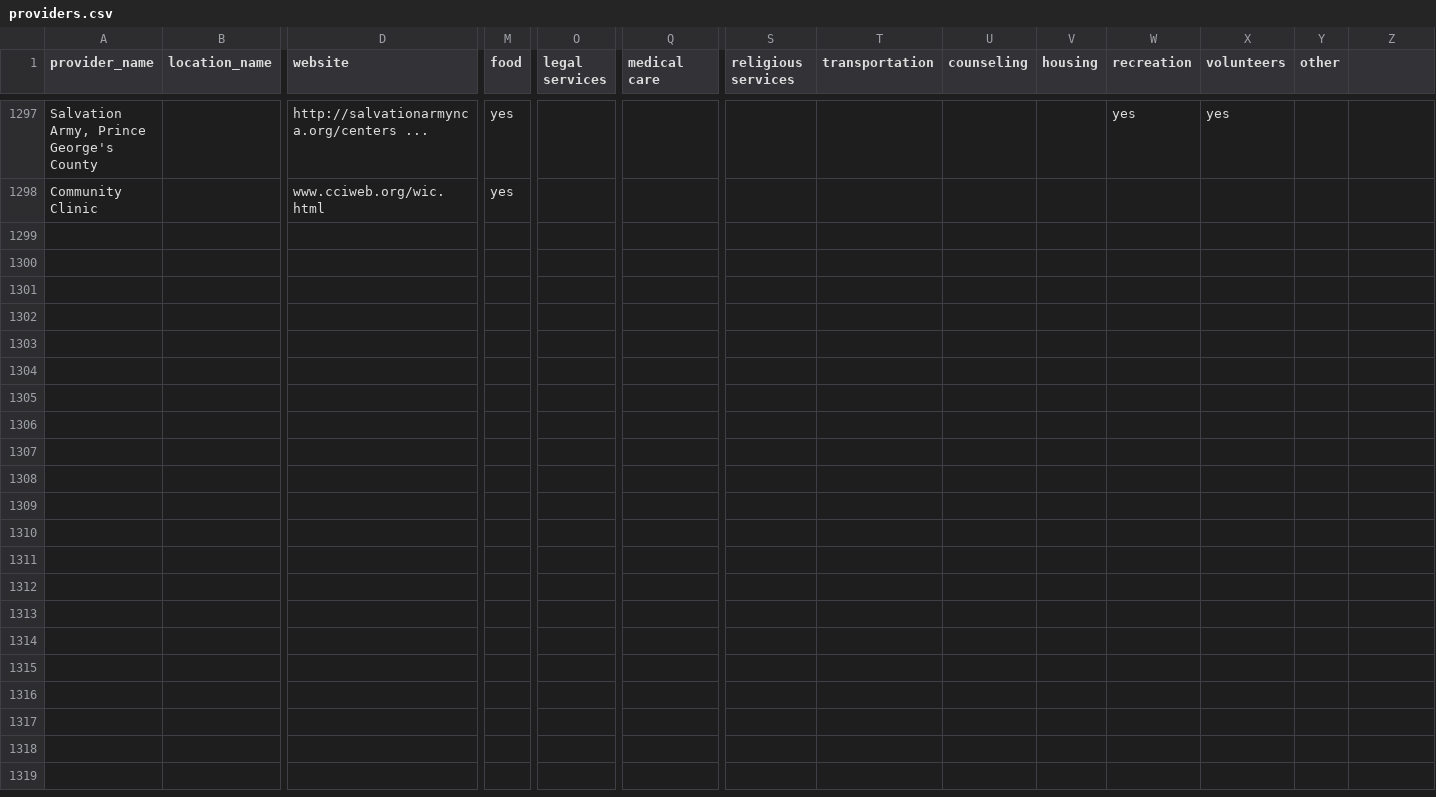
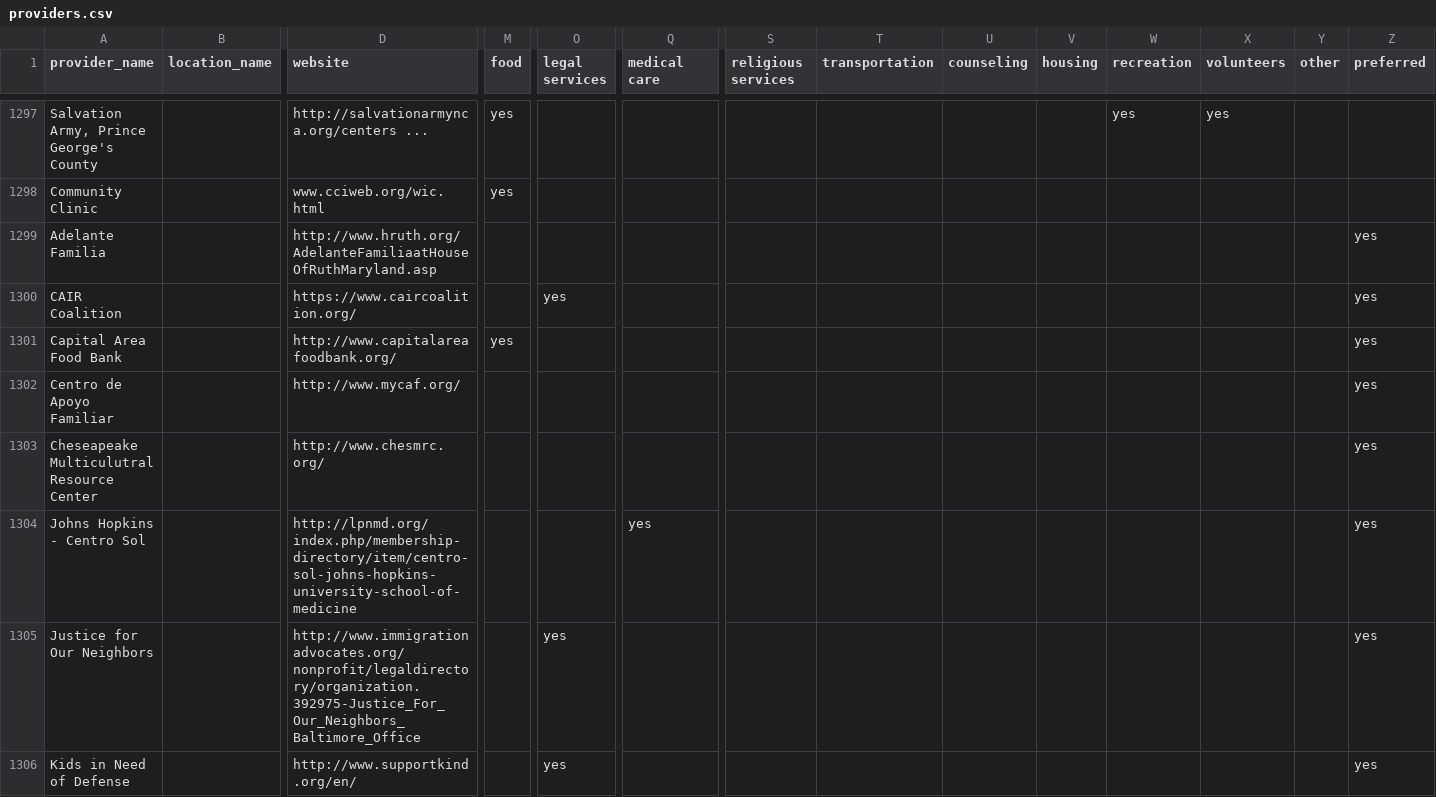
Before and after one commit to aliyarahman/buscando, a CSV file: providers.csv, drawn as a sheet; only a part is shown, gaps mark what is left out; rows hold the shown columns only; the diff covers the shown part only; the diff names each change by its address in the sheet, - before the commit and + after, or states it on an @@ line.

Commit message:
preferred providers display at top, db_populate can handle them, providers.csv partially updated

```diff
--- a/providers.csv
+++ b/providers.csv
-Z1: (empty)
+Z1: preferred
+row 1299: Adelante Familia |  | http://www.hruth.org/AdelanteFamiliaatHouseOfRuthMaryland.asp |  |  |  |  |  |  |  |  |  |  | yes
+row 1300: CAIR Coalition |  | https://www.caircoalition.org/ |  | yes |  |  |  |  |  |  |  |  | yes
+row 1301: Capital Area Food Bank |  | http://www.capitalareafoodbank.org/ | yes |  |  |  |  |  |  |  |  |  | yes
+row 1302: Centro de Apoyo Familiar |  | http://www.mycaf.org/ |  |  |  |  |  |  |  |  |  |  | yes
+row 1303: Cheseapeake Multiculutral Resource Center |  | http://www.chesmrc.org/ |  |  |  |  |  |  |  |  |  |  | yes
+row 1304: Johns Hopkins - Centro Sol |  | http://lpnmd.org/index.php/membership-directory/item/centro-sol-johns-hopkins-university-school-of-medicine |  |  | yes |  |  |  |  |  |  |  | yes
+row 1305: Justice for Our Neighbors |  | http://www.immigrationadvocates.org/nonprofit/legaldirectory/organization.392975-Justice_For_Our_Neighbors_Baltimore_Office |  | yes |  |  |  |  |  |  |  |  | yes
+row 1306: Kids in Need of Defense |  | http://www.supportkind.org/en/ |  | yes |  |  |  |  |  |  |  |  | yes
```
Also changed, not shown: 8 added rows and 14 edited cells elsewhere in this file, 4 other files.
